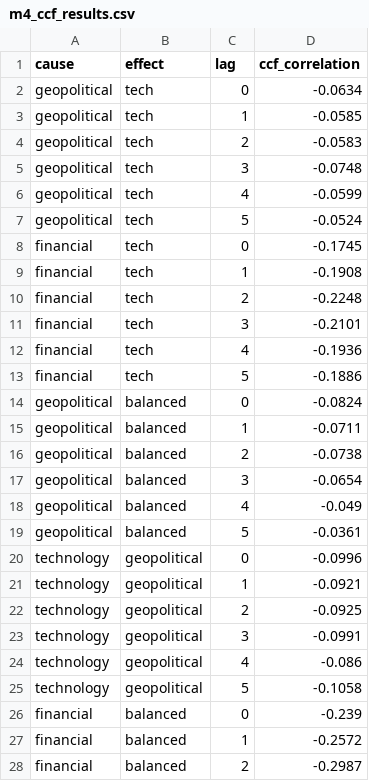
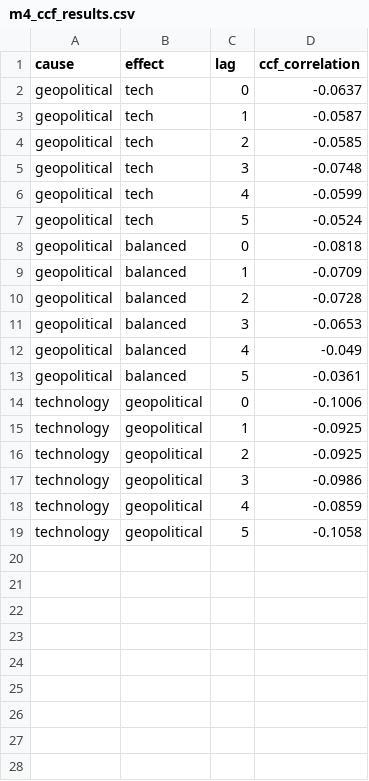
Before and after one commit to ReemaDesle/portfolio-risk-analytics, a CSV file: models/ml/m4_ccf_results.csv, drawn as a sheet; only a part is shown; the diff covers the shown part only.

```diff
--- a/models/ml/m4_ccf_results.csv
+++ b/models/ml/m4_ccf_results.csv
@@ -1,5 +1,5 @@
 cause,effect,lag,ccf_correlation
-geopolitical,tech,0,-0.0634
-geopolitical,tech,1,-0.0585
-geopolitical,tech,2,-0.0583
+geopolitical,tech,0,-0.0637
+geopolitical,tech,1,-0.0587
+geopolitical,tech,2,-0.0585
 geopolitical,tech,3,-0.0748
@@ -7,22 +7,13 @@ geopolitical,tech,4,-0.0599
 geopolitical,tech,5,-0.0524
-financial,tech,0,-0.1745
-financial,tech,1,-0.1908
-financial,tech,2,-0.2248
-financial,tech,3,-0.2101
-financial,tech,4,-0.1936
-financial,tech,5,-0.1886
-geopolitical,balanced,0,-0.0824
-geopolitical,balanced,1,-0.0711
-geopolitical,balanced,2,-0.0738
-geopolitical,balanced,3,-0.0654
+geopolitical,balanced,0,-0.0818
+geopolitical,balanced,1,-0.0709
+geopolitical,balanced,2,-0.0728
+geopolitical,balanced,3,-0.0653
 geopolitical,balanced,4,-0.049
 geopolitical,balanced,5,-0.0361
-technology,geopolitical,0,-0.0996
-technology,geopolitical,1,-0.0921
+technology,geopolitical,0,-0.1006
+technology,geopolitical,1,-0.0925
 technology,geopolitical,2,-0.0925
-technology,geopolitical,3,-0.0991
-technology,geopolitical,4,-0.086
+technology,geopolitical,3,-0.0986
+technology,geopolitical,4,-0.0859
 technology,geopolitical,5,-0.1058
-financial,balanced,0,-0.239
-financial,balanced,1,-0.2572
-financial,balanced,2,-0.2987
```
Also changed, not shown: 3 removed rows elsewhere in this file, models/ml/m4_granger_results.csv, models/ml/m5_domain_coefficients.csv, 33 other files.
